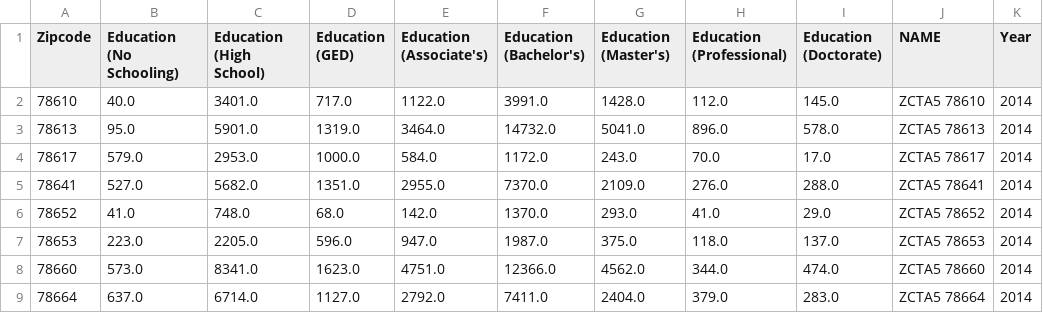
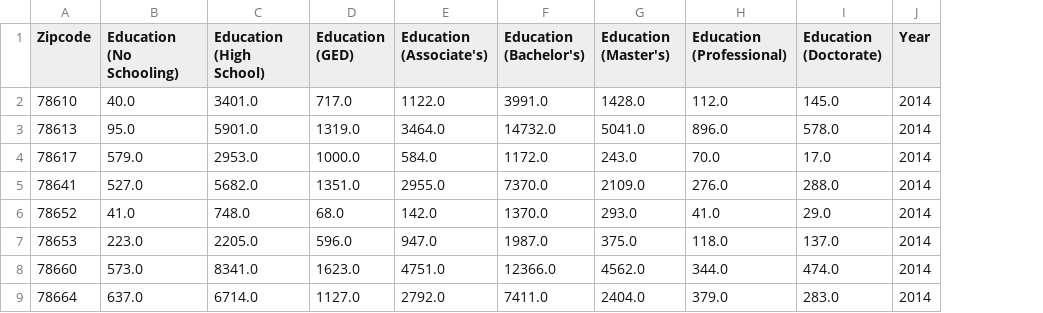
Before and after one commit to travis-tyler/AustinPopulationData, a CSV file: Resources/Census.gov/By_Year/Austin_education/Austin_education_2014.csv, drawn as a sheet; only a part is shown; the diff names each change by its address in the sheet, - before the commit and + after, or states it on an @@ line.

Commit message:
Modifed Merge Data and US_Census API notebooks

```diff
--- a/Resources/Census.gov/By_Year/Austin_education/Austin_education_2014.csv
+++ b/Resources/Census.gov/By_Year/Austin_education/Austin_education_2014.csv
-column J (NAME), rows 2-9: ZCTA5 78610 | ZCTA5 78613 | ZCTA5 78617 | ZCTA5 78641 | ZCTA5 78652 | ZCTA5 78653 | ZCTA5 78660 | ZCTA5 78664
```
Also changed, not shown: Resources/Census.gov/By_Year/Austin_education/Austin_education_2015.csv, Resources/Census.gov/By_Year/Austin_education/Austin_education_2016.csv, 21 other files.
